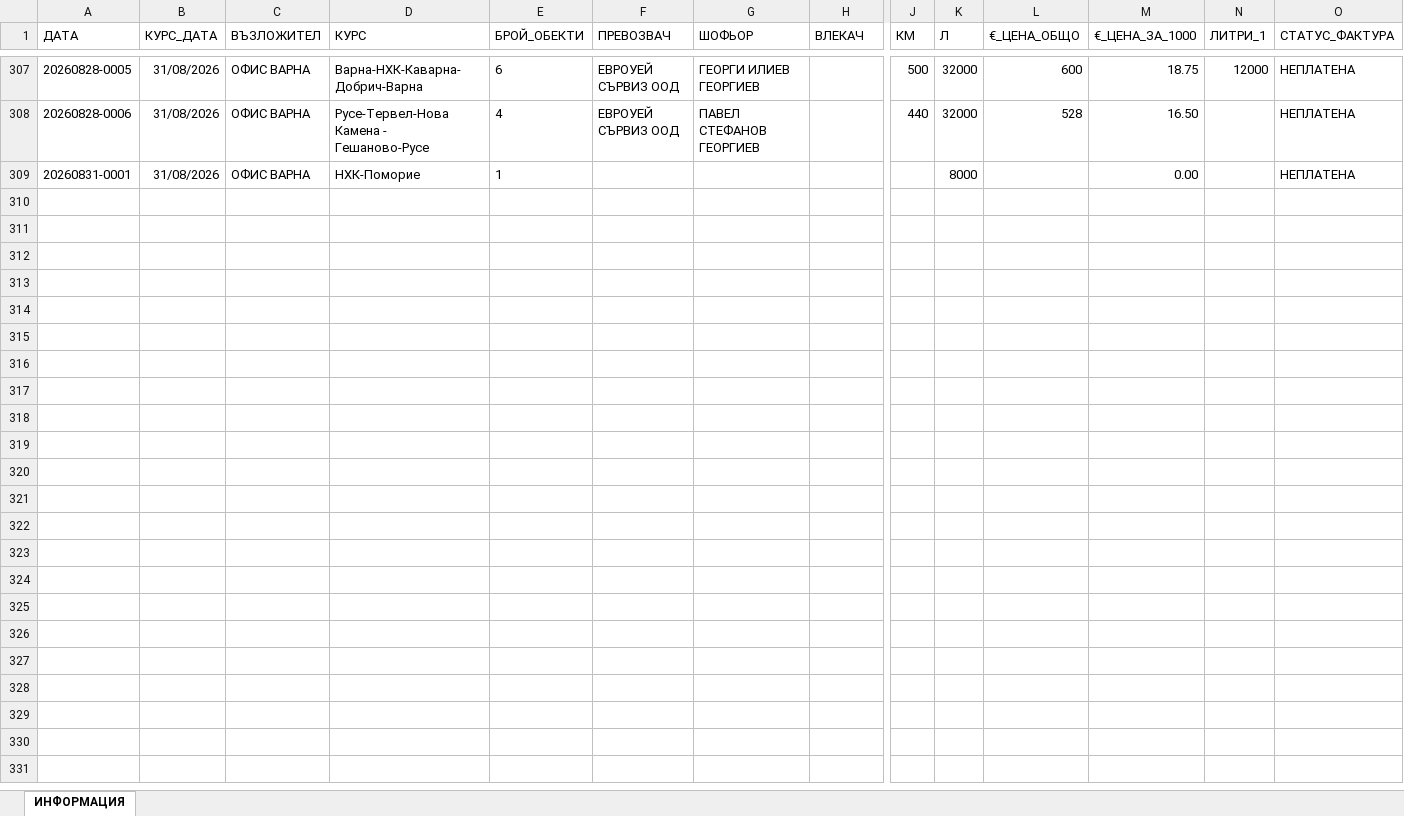
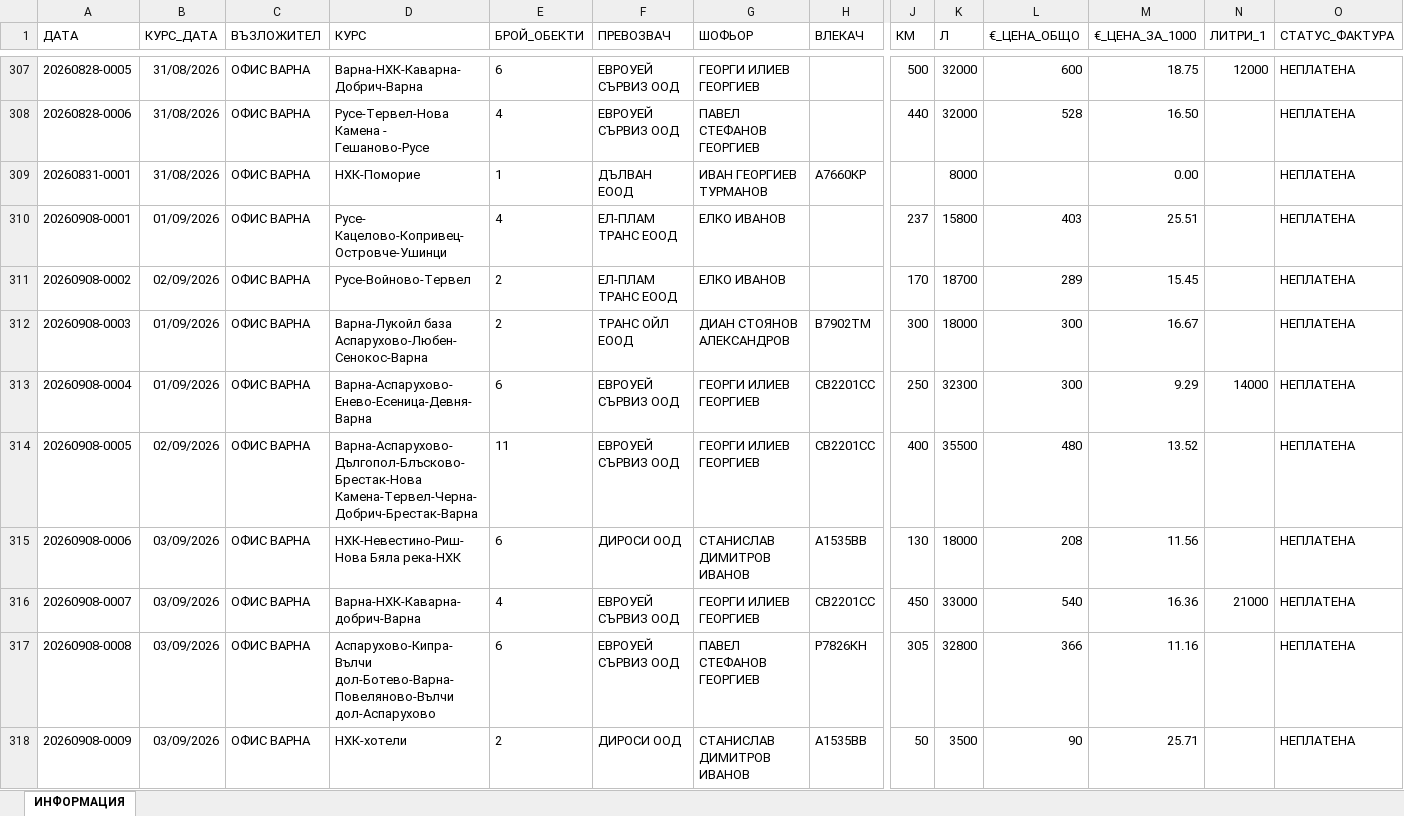
Before and after one commit to plamensve/eko_analysis, an Excel workbook: transport_tests/transport_data.xlsx, sheet ИНФОРМАЦИЯ, drawn as a sheet; only a part is shown, gaps mark what is left out; values as stored, in another font and other column widths than the file's, no borders; rows hold the shown columns only; the diff covers the shown part only; the diff names each change by its address in the sheet, - before the commit and + after, or states it on an @@ line.

Commit message:
UPDATE: transport

```diff
--- a/transport_tests/transport_data.xlsx (sheet ИНФОРМАЦИЯ)
+++ b/transport_tests/transport_data.xlsx (sheet ИНФОРМАЦИЯ)
-F309 (ПРЕВОЗВАЧ): (empty)
+F309 (ПРЕВОЗВАЧ): ДЪЛВАН ЕООД
-G309 (ШОФЬОР): (empty)
+G309 (ШОФЬОР): ИВАН ГЕОРГИЕВ ТУРМАНОВ
-H309 (ВЛЕКАЧ): (empty)
+H309 (ВЛЕКАЧ): А7660КР
+row 310: 20260908-0001 | 01/09/2026 | ОФИС ВАРНА | Русе- Кацелово-Копривец-Островче-Ушинци | 4 | ЕЛ-ПЛАМ ТРАНС ЕООД | ЕЛКО ИВАНОВ |  | 237 | 15800 | 403 | 25.51 |  | НЕПЛАТЕНА
+row 311: 20260908-0002 | 02/09/2026 | ОФИС ВАРНА | Русе-Войново-Тервел | 2 | ЕЛ-ПЛАМ ТРАНС ЕООД | ЕЛКО ИВАНОВ |  | 170 | 18700 | 289 | 15.45 |  | НЕПЛАТЕНА
+row 312: 20260908-0003 | 01/09/2026 | ОФИС ВАРНА | Варна-Лукойл база Аспарухово-Любен-Сенокос-Варна | 2 | ТРАНС ОЙЛ ЕООД | ДИАН СТОЯНОВ АЛЕКСАНДРОВ | B7902TM | 300 | 18000 | 300 | 16.67 |  | НЕПЛАТЕНА
+row 313: 20260908-0004 | 01/09/2026 | ОФИС ВАРНА | Варна-Аспарухово-Енево-Есеница-Девня-Варна | 6 | ЕВРОУЕЙ СЪРВИЗ ООД | ГЕОРГИ ИЛИЕВ ГЕОРГИЕВ | CB2201CC | 250 | 32300 | 300 | 9.29 | 14000 | НЕПЛАТЕНА
+row 314: 20260908-0005 | 02/09/2026 | ОФИС ВАРНА | Варна-Аспарухово-Дългопол-Блъсково-Брестак-Нова Камена-Тервел-Черна-Добрич-Брестак-Варна | 11 | ЕВРОУЕЙ СЪРВИЗ ООД | ГЕОРГИ ИЛИЕВ ГЕОРГИЕВ | CB2201CC | 400 | 35500 | 480 | 13.52 |  | НЕПЛАТЕНА
+row 315: 20260908-0006 | 03/09/2026 | ОФИС ВАРНА | НХК-Невестино-Риш-Нова Бяла река-НХК | 6 | ДИРОСИ ООД | СТАНИСЛАВ ДИМИТРОВ ИВАНОВ | А1535ВВ | 130 | 18000 | 208 | 11.56 |  | НЕПЛАТЕНА
+row 316: 20260908-0007 | 03/09/2026 | ОФИС ВАРНА | Варна-НХК-Каварна-добрич-Варна | 4 | ЕВРОУЕЙ СЪРВИЗ ООД | ГЕОРГИ ИЛИЕВ ГЕОРГИЕВ | CB2201CC | 450 | 33000 | 540 | 16.36 | 21000 | НЕПЛАТЕНА
+row 317: 20260908-0008 | 03/09/2026 | ОФИС ВАРНА | Аспарухово-Кипра-Вълчи дол-Ботево-Варна-Повеляново-Вълчи дол-Аспарухово | 6 | ЕВРОУЕЙ СЪРВИЗ ООД | ПАВЕЛ СТЕФАНОВ ГЕОРГИЕВ | Р7826КН | 305 | 32800 | 366 | 11.16 |  | НЕПЛАТЕНА
+row 318: 20260908-0009 | 03/09/2026 | ОФИС ВАРНА | НХК-хотели | 2 | ДИРОСИ ООД | СТАНИСЛАВ ДИМИТРОВ ИВАНОВ | А1535ВВ | 50 | 3500 | 90 | 25.71 |  | НЕПЛАТЕНА
```
Also changed, not shown: 53 added rows and 3 edited cells elsewhere in this sheet, 1 other file.
